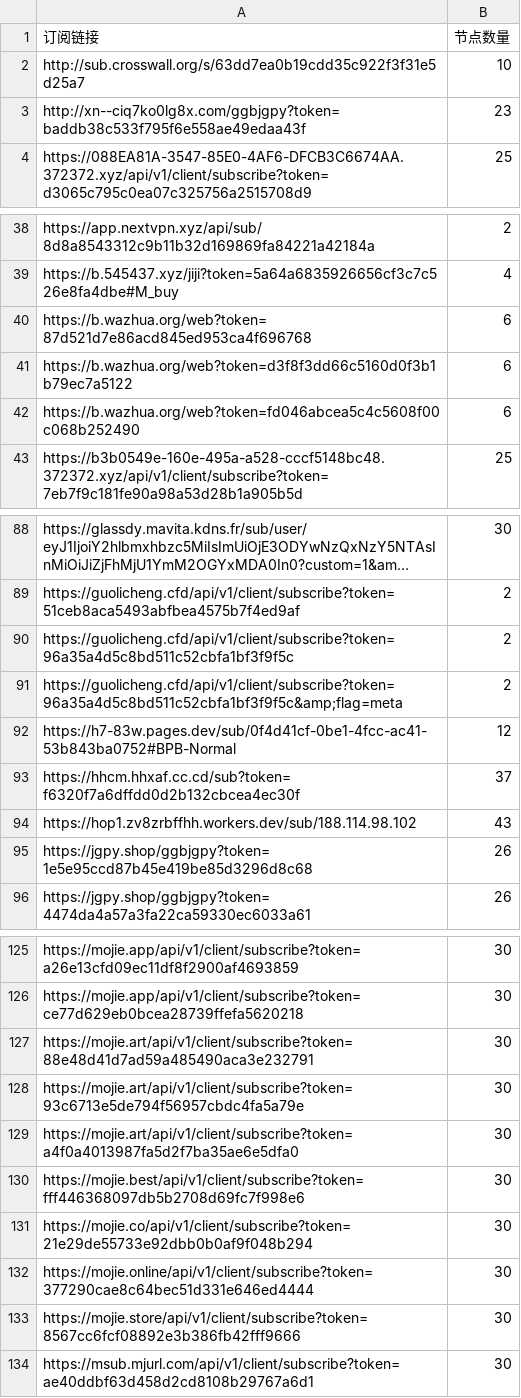
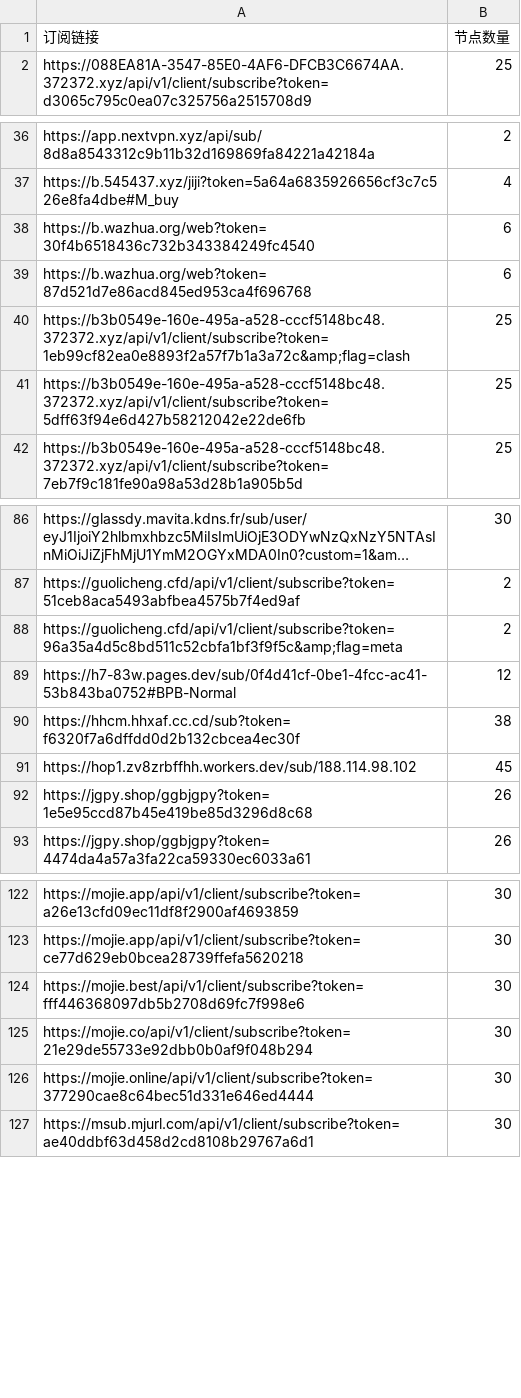
Before and after one commit to ipenwrt/crawler, a CSV file: sub_parser.csv, drawn as a sheet; only a part is shown, gaps mark what is left out; long unchanged cells end in …; removed rows and columns are numbered as before the commit, all else as after; the diff covers the shown part only; the diff names each change by its address in the sheet, - before the commit and + after, or states it on an @@ line.

```diff
--- a/sub_parser.csv
+++ b/sub_parser.csv
-row 2: http://sub.crosswall.org/s/63dd7ea0b19cdd35c922f3f31e5d25a7 | 10
-row 3: http://xn--ciq7ko0lg8x.com/ggbjgpy?token=baddb38c533f795f6e558ae49edaa43f | 23
+row 38: https://b.wazhua.org/web?token=30f4b6518436c732b343384249fc4540 | 6
-row 41: https://b.wazhua.org/web?token=d3f8f3dd66c5160d0f3b1b79ec7a5122 | 6
-row 42: https://b.wazhua.org/web?token=fd046abcea5c4c5608f00c068b252490 | 6
+row 40: https://b3b0549e-160e-495a-a528-cccf5148bc48.372372.xyz/api/v1/client/subscribe?token=1eb99cf82ea0e8893f2a57f7b1a3a72c&amp;flag=clash | 25
+row 41: https://b3b0549e-160e-495a-a528-cccf5148bc48.372372.xyz/api/v1/client/subscribe?token=5dff63f94e6d427b58212042e22de6fb | 25
-row 90: https://guolicheng.cfd/api/v1/client/subscribe?token=96a35a4d5c8bd511c52cbfa1bf3f9f5c | 2
-B90 (节点数量): 37
+B90 (节点数量): 38
-B91 (节点数量): 43
+B91 (节点数量): 45
-row 127: https://mojie.art/api/v1/client/subscribe?token=88e48d41d7ad59a485490aca3e232791 | 30
-row 128: https://mojie.art/api/v1/client/subscribe?token=93c6713e5de794f56957cbdc4fa5a79e | 30
-row 129: https://mojie.art/api/v1/client/subscribe?token=a4f0a4013987fa5d2f7ba35ae6e5dfa0 | 30
-row 133: https://mojie.store/api/v1/client/subscribe?token=8567cc6fcf08892e3b386fb42fff9666 | 30
```
Also changed, not shown: 4 added rows, 4 removed rows and 6 edited cells elsewhere in this file, 3 other files.
